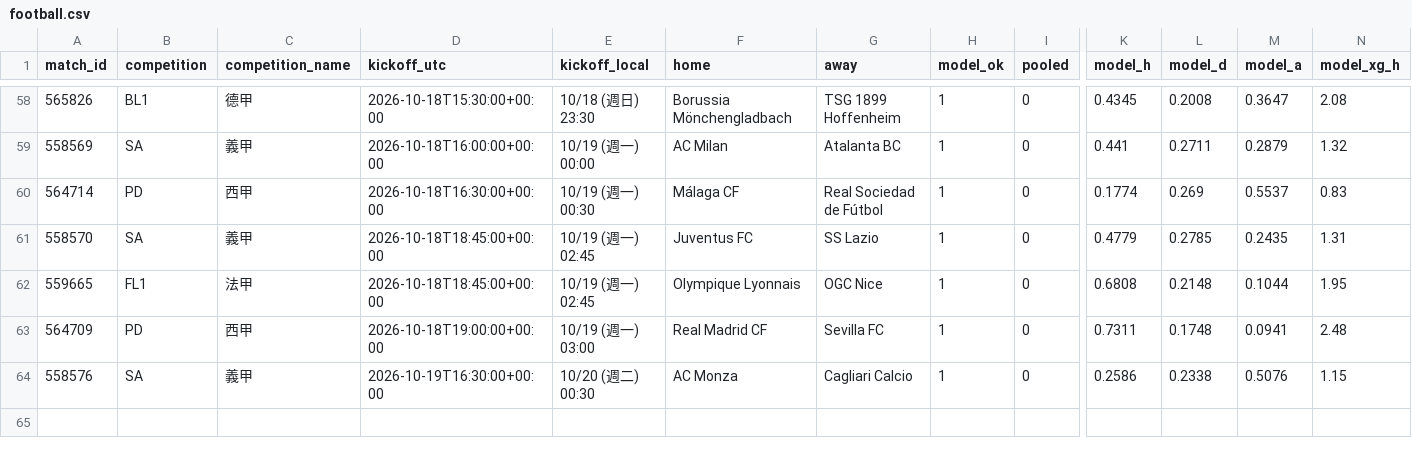
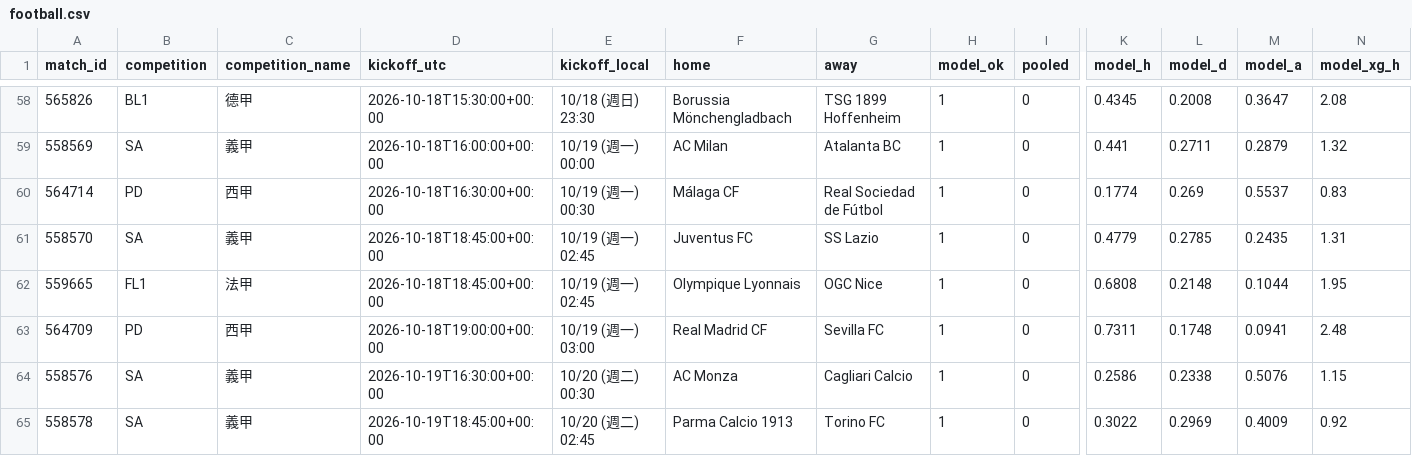
Before and after one commit to panchiyu1-cloud/sports-analyzer, a CSV file: data/reviews/football.csv, drawn as a sheet; only a part is shown, gaps mark what is left out; rows hold the shown columns only; the diff names each change by its address in the sheet, - before the commit and + after, or states it on an @@ line.

```diff
--- a/data/reviews/football.csv
+++ b/data/reviews/football.csv
+row 65: 558578 | SA | 義甲 | 2026-10-19T18:45:00+00:00 | 10/20 (週二) 02:45 | Parma Calcio 1913 | Torino FC | 1 | 0 | 0.3022 | 0.2969 | 0.4009 | 0.92
```
Also changed, not shown: 10 other files.
